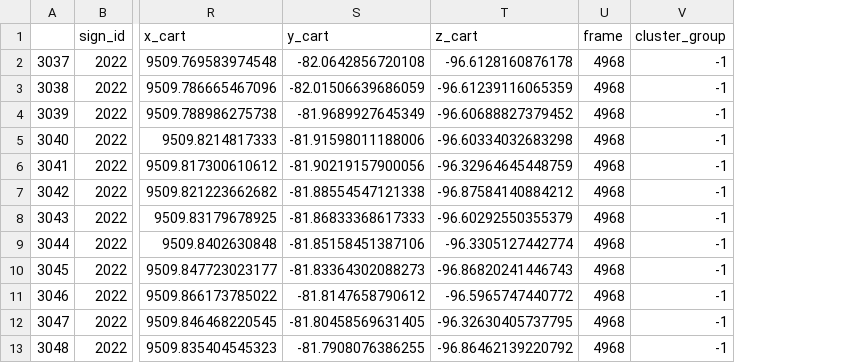
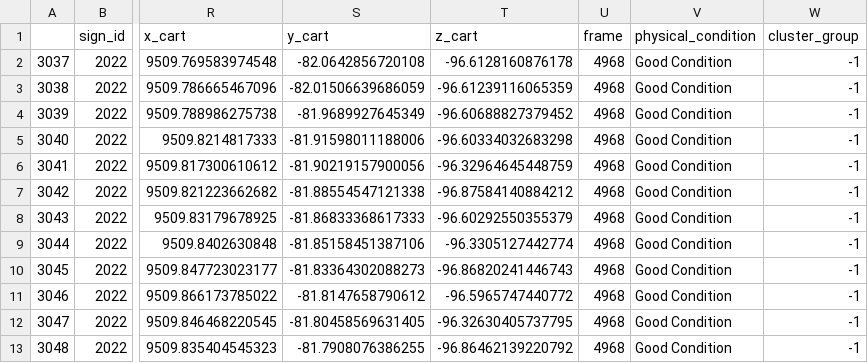
Before and after one commit to siddu1998/LiDAR-filtering-tool, a CSV file: Code/clustered_2022_61.csv, drawn as a sheet; only a part is shown, gaps mark what is left out; the diff names each change by its address in the sheet, - before the commit and + after, or states it on an @@ line.

```diff
--- a/Code/clustered_2022_61.csv
+++ b/Code/clustered_2022_61.csv
+column V (physical_condition), rows 2-13: all Good Condition
```
Also changed, not shown: 13 other files.
